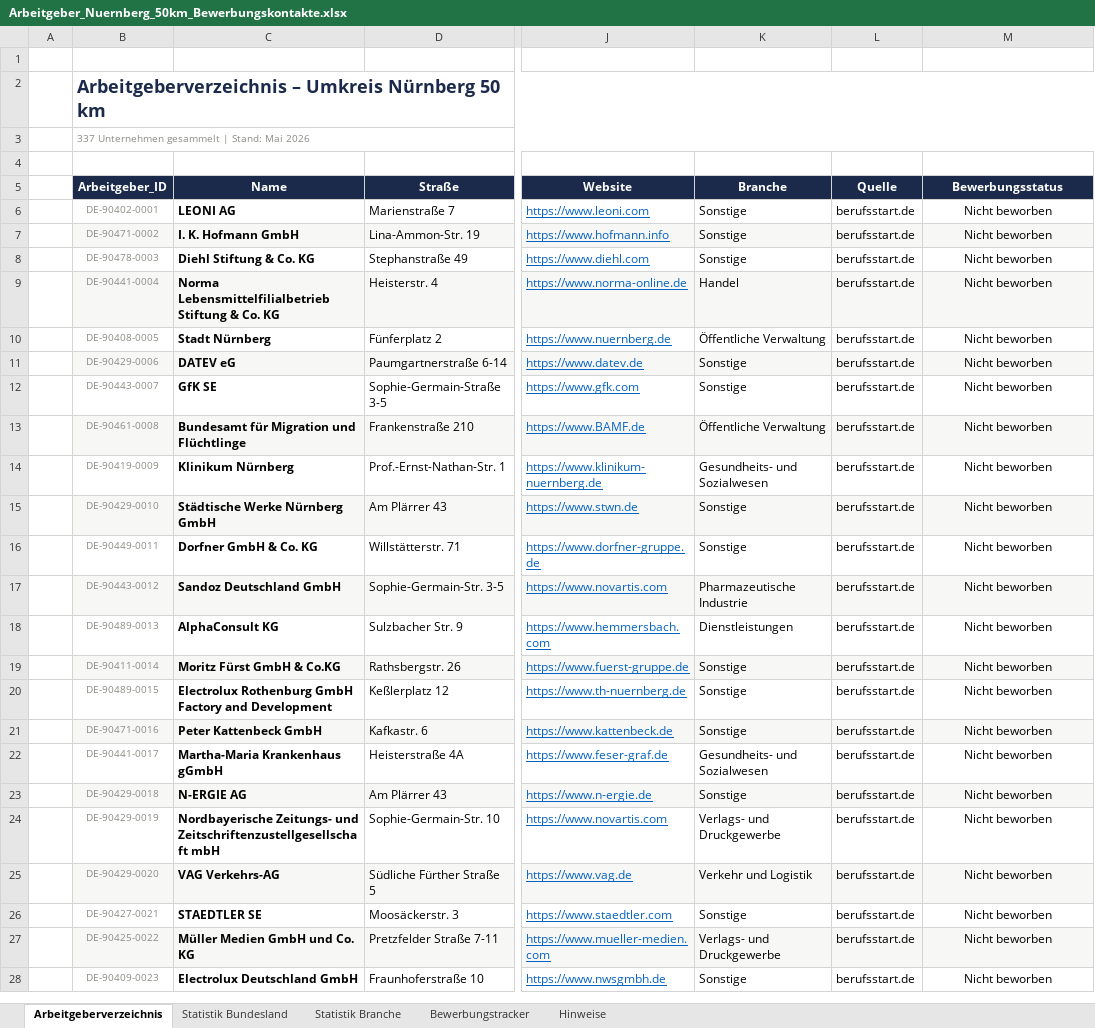
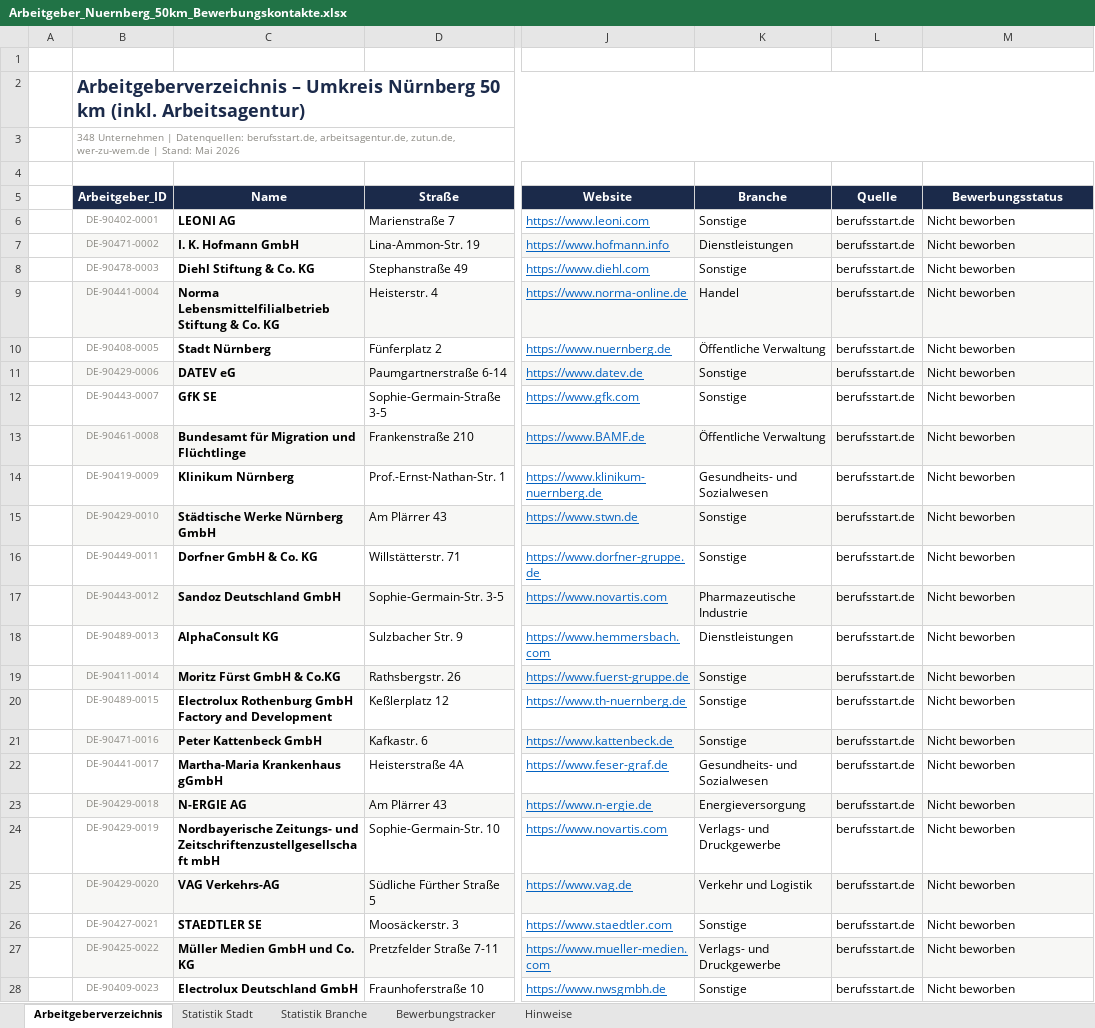
Before and after one commit to BirdNest055/Heyjobs, an Excel workbook: download/Arbeitgeber_Nuernberg_50km_Bewerbungskontakte.xlsx, sheet Arbeitgeberverzeichnis, drawn as a sheet; only a part is shown, gaps mark what is left out; values as stored, in another font and other column widths than the file's, no borders; conditional formats not drawn; the diff covers the shown part only; the diff names each change by its address in the sheet, - before the commit and + after, or states it on an @@ line.

```diff
--- a/download/Arbeitgeber_Nuernberg_50km_Bewerbungskontakte.xlsx (sheet Arbeitgeberverzeichnis)
+++ b/download/Arbeitgeber_Nuernberg_50km_Bewerbungskontakte.xlsx (sheet Arbeitgeberverzeichnis)
-sheet tab: Statistik Bundesland
+sheet tab: Statistik Stadt
-B2 (Arbeitgeber_ID): …50 km
+B2 (Arbeitgeber_ID): …50 km (inkl. Arbeitsagentur)
-B3 (Arbeitgeber_ID): 337 Unternehmen gesammelt | Stand:…
+B3 (Arbeitgeber_ID): 348 Unternehmen | Datenquellen: berufsstart.de, arbeitsagentur.de, zutun.de, wer-zu-wem.de | Stand:…
-M6:M28 alignment: center
+M6:M28 alignment: left
-K7 (Branche): Sonstige
+K7 (Branche): Dienstleistungen
-K23 (Branche): Sonstige
+K23 (Branche): Energieversorgung
```
Also changed, not shown: 11 added rows, 21 edited cells and cell formats elsewhere in this sheet, sheet Bewerbungstracker, sheet Statistik Branche, sheet Statistik Stadt, sheet Hinweise, 36 other files.
